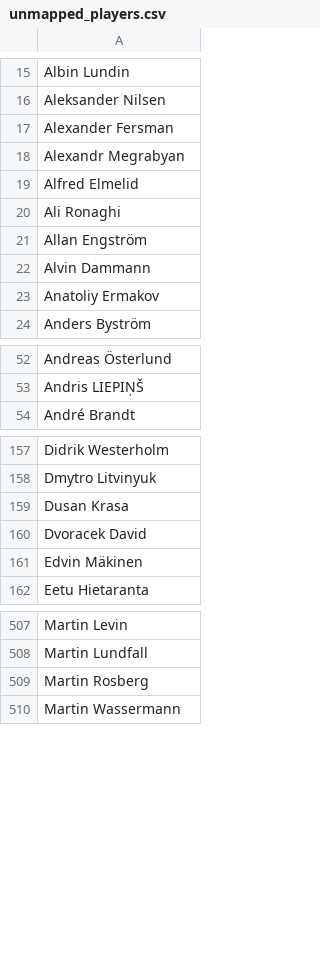
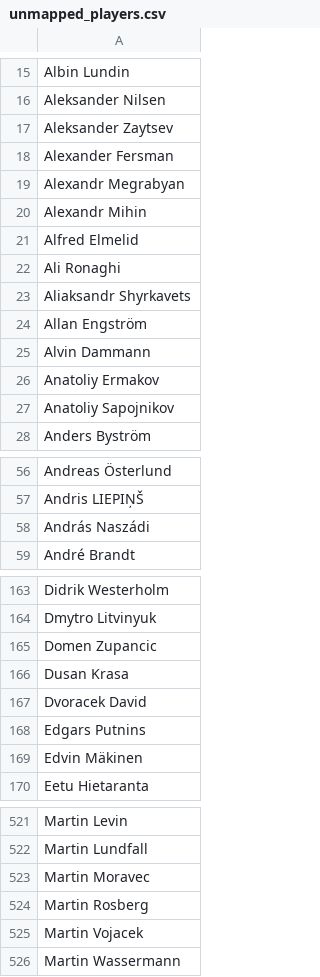
Before and after one commit to amundfylling/bordshockey.net-scraper, a CSV file: unmapped_players.csv, drawn as a sheet; only a part is shown, gaps mark what is left out; the diff covers the shown part only.

```diff
--- a/unmapped_players.csv
+++ b/unmapped_players.csv
@@ -16,6 +16,9 @@ Albin Lundin
 Aleksander Nilsen
+Aleksander Zaytsev
 Alexander Fersman
 Alexandr Megrabyan
+Alexandr Mihin
 Alfred Elmelid
 Ali Ronaghi
+Aliaksandr Shyrkavets
 Allan Engström
@@ -23,2 +26,3 @@ Alvin Dammann
 Anatoliy Ermakov
+Anatoliy Sapojnikov
 Anders Byström
@@ -53,2 +57,3 @@ Andreas Österlund
 Andris LIEPIŅŠ
+András Naszádi
 André Brandt
@@ -158,4 +164,6 @@ Didrik Westerholm
 Dmytro Litvinyuk
+Domen Zupancic
 Dusan Krasa
 Dvoracek David
+Edgars Putnins
 Edvin Mäkinen
@@ -508,3 +522,5 @@ Martin Levin
 Martin Lundfall
+Martin Moravec
 Martin Rosberg
+Martin Vojacek
 Martin Wassermann
```
Also changed, not shown: 23 added rows elsewhere in this file, player_id_map.csv, 5 other files.
